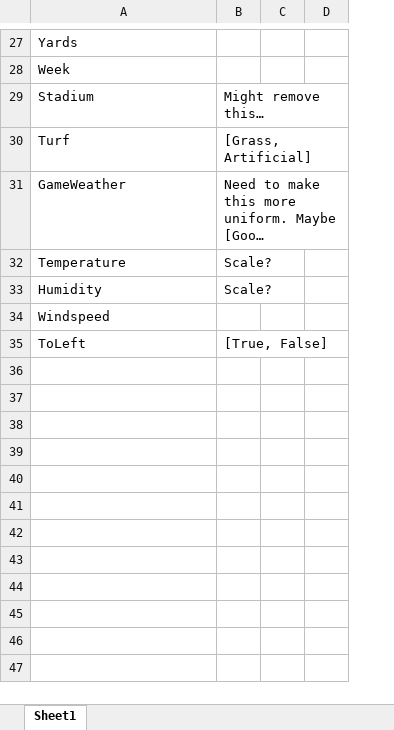
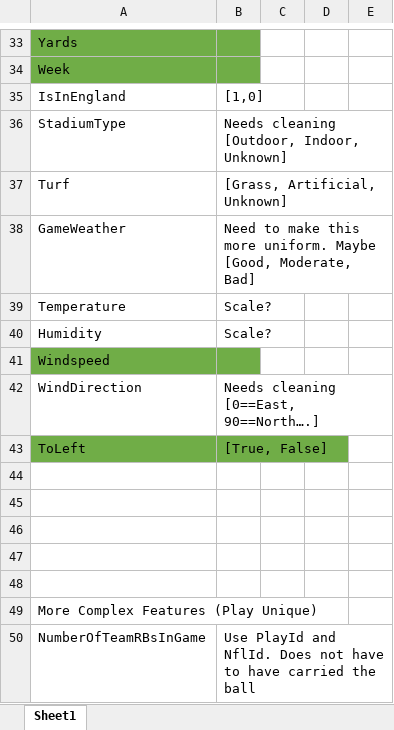
Before and after one commit to TheNerdyCat/nfl-big-data-bowl, an Excel workbook: output/feature_ideas_v1.xlsx, sheet Sheet1, drawn as a sheet; only a part is shown, gaps mark what is left out; long unchanged cells end in …; values as stored, in another font and other column widths than the file's, no borders; removed rows and columns are numbered as before the commit, all else as after; the diff covers the shown part only; the diff names each change by its address in the sheet, - before the commit and + after, or states it on an @@ line.

```diff
--- a/output/feature_ideas_v1.xlsx (sheet Sheet1)
+++ b/output/feature_ideas_v1.xlsx (sheet Sheet1)
+column D, empty
-A33:B34 fill: none
+A33:B34 fill: #70AD47
-row 29: Stadium | Might remove this…
+row 35: IsInEngland | [1,0]
+row 36: StadiumType | Needs cleaning [Outdoor, Indoor, Unknown]
-B37: [Grass, Artificial]
+B37: [Grass, Artificial, Unknown]
-A41:B41 fill: none
+A41:B41 fill: #70AD47
+row 42: WindDirection | Needs cleaning [0==East, 90==North….]
-A43:B43 fill: none
+A43:B43 fill: #70AD47
+row 44: (empty)
+row 45: (empty)
+row 46: (empty)
+row 47: (empty)
+row 48: (empty)
+row 49: More Complex Features (Play Unique)
+row 50: NumberOfTeamRBsInGame | Use PlayId and NflId. Does not have to have carried the ball
```
Also changed, not shown: 9 added rows, 3 removed rows, 19 edited cells and cell formats elsewhere in this sheet, 2 other files.
